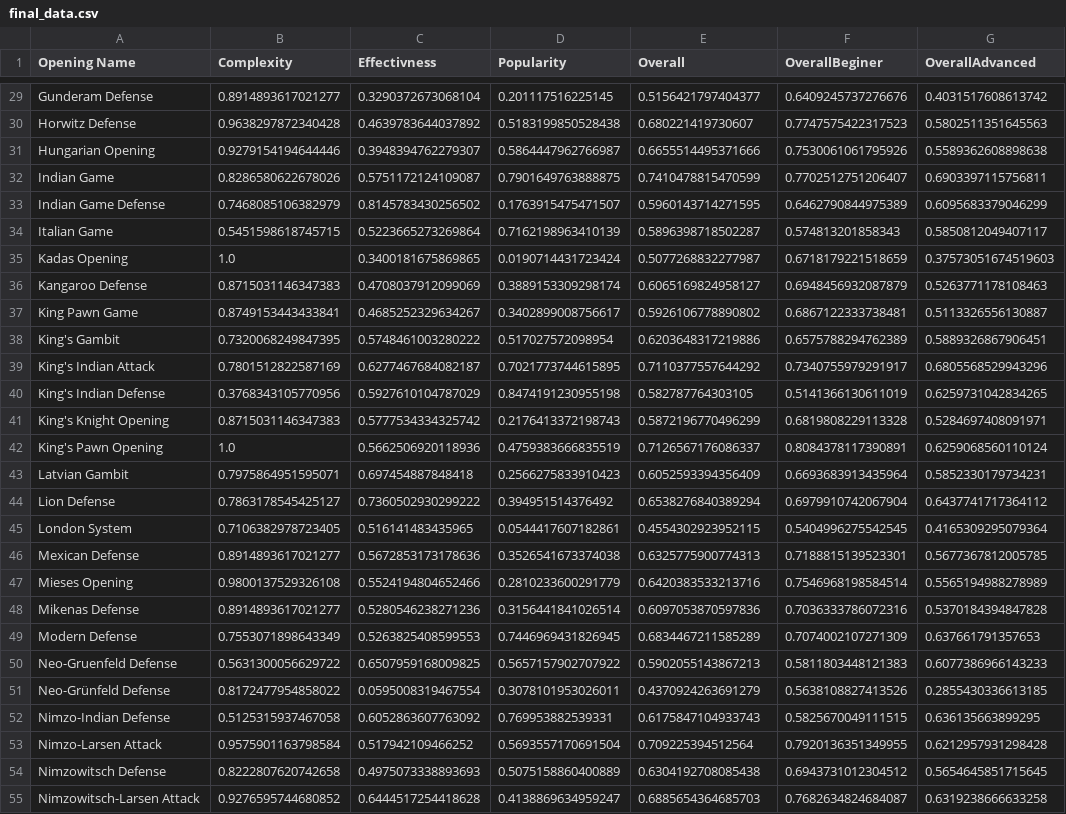
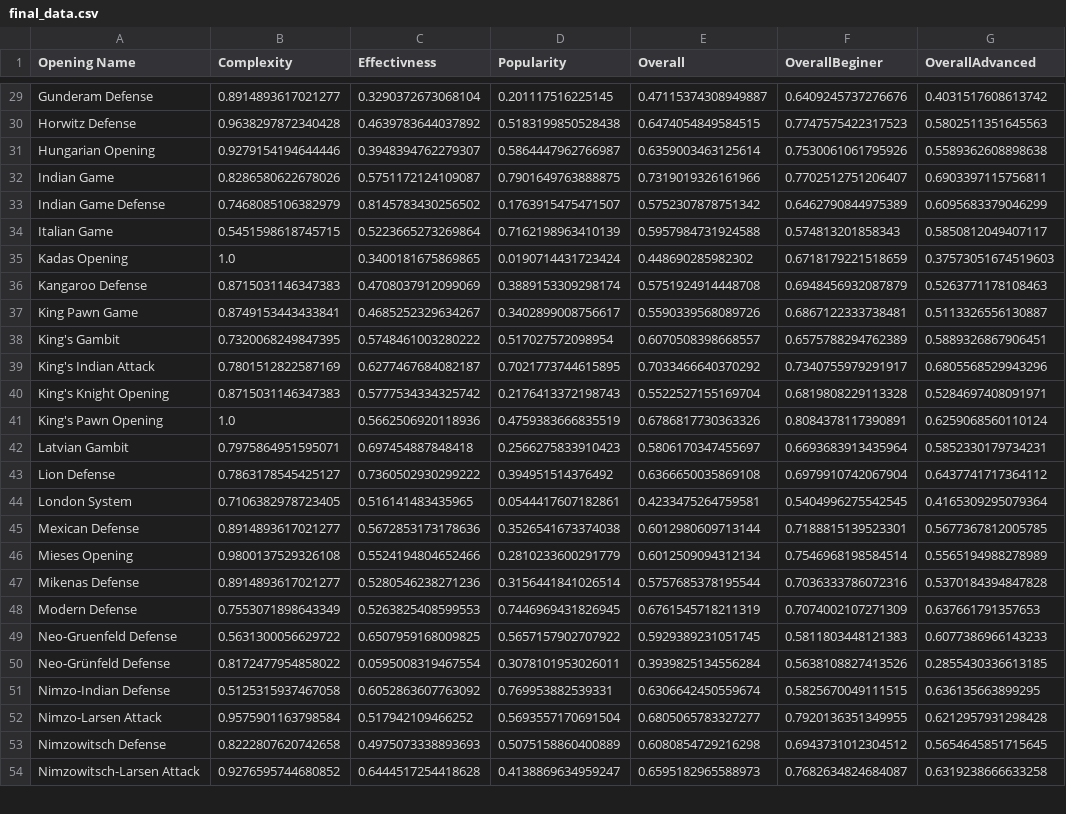
Before and after one commit to alexandredesbos/DAV-CA1, a CSV file: archive/final_data.csv, drawn as a sheet; only a part is shown, gaps mark what is left out; removed rows and columns are numbered as before the commit, all else as after; the diff covers the shown part only; the diff names each change by its address in the sheet, - before the commit and + after, or states it on an @@ line.

```diff
--- a/archive/final_data.csv
+++ b/archive/final_data.csv
-E29 (Overall): 0.5156421797404377
+E29 (Overall): 0.47115374308949887
-E30 (Overall): 0.680221419730607
+E30 (Overall): 0.6474054849584515
-E31 (Overall): 0.6655514495371666
+E31 (Overall): 0.6359003463125614
-E32 (Overall): 0.7410478815470599
+E32 (Overall): 0.7319019326161966
-E33 (Overall): 0.5960143714271595
+E33 (Overall): 0.5752307878751342
-E34 (Overall): 0.5896398718502287
+E34 (Overall): 0.5957984731924588
-E35 (Overall): 0.5077268832277987
+E35 (Overall): 0.448690285982302
-E36 (Overall): 0.6065169824958127
+E36 (Overall): 0.5751924914448708
-E37 (Overall): 0.5926106778890802
+E37 (Overall): 0.5590339568089726
-E38 (Overall): 0.6203648317219886
+E38 (Overall): 0.6070508398668557
-E39 (Overall): 0.7110377557644292
+E39 (Overall): 0.7033466640370292
-row 40: King's Indian Defense | 0.3768343105770956 | 0.5927610104787029 | 0.8474191230955198 | 0.582787764303105 | 0.5141366130611019 | 0.6259731042834265
-E40 (Overall): 0.5872196770496299
+E40 (Overall): 0.5522527155169704
-E41 (Overall): 0.7126567176086337
+E41 (Overall): 0.6786817730363326
-E42 (Overall): 0.6052593394356409
+E42 (Overall): 0.5806170347455697
-E43 (Overall): 0.6538276840389294
+E43 (Overall): 0.6366650035869108
-E44 (Overall): 0.4554302923952115
+E44 (Overall): 0.4233475264759581
-E45 (Overall): 0.6325775900774313
+E45 (Overall): 0.6012980609713144
-E46 (Overall): 0.6420383533213716
+E46 (Overall): 0.6012509094312134
-E47 (Overall): 0.6097053870597836
+E47 (Overall): 0.5757685378195544
-E48 (Overall): 0.6834467211585289
+E48 (Overall): 0.6761545718211319
-E49 (Overall): 0.5902055143867213
+E49 (Overall): 0.5929389231051745
-E50 (Overall): 0.4370924263691279
+E50 (Overall): 0.3939825134556284
-E51 (Overall): 0.6175847104933743
+E51 (Overall): 0.6306642450559674
-E52 (Overall): 0.709225394512564
+E52 (Overall): 0.6805065783327277
-E53 (Overall): 0.6304192708085438
+E53 (Overall): 0.6080854729216298
-E54 (Overall): 0.6885654364685703
+E54 (Overall): 0.6595182965588973
```
Also changed, not shown: 3 removed rows and 63 edited cells elsewhere in this file, archive/indicators.csv, 3 other files.
